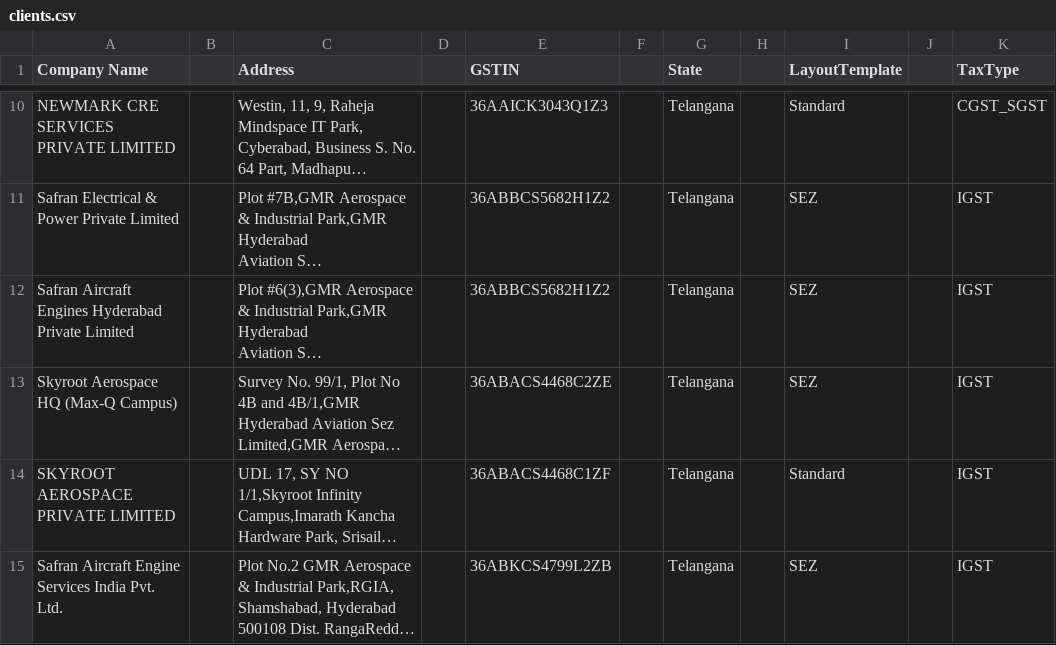
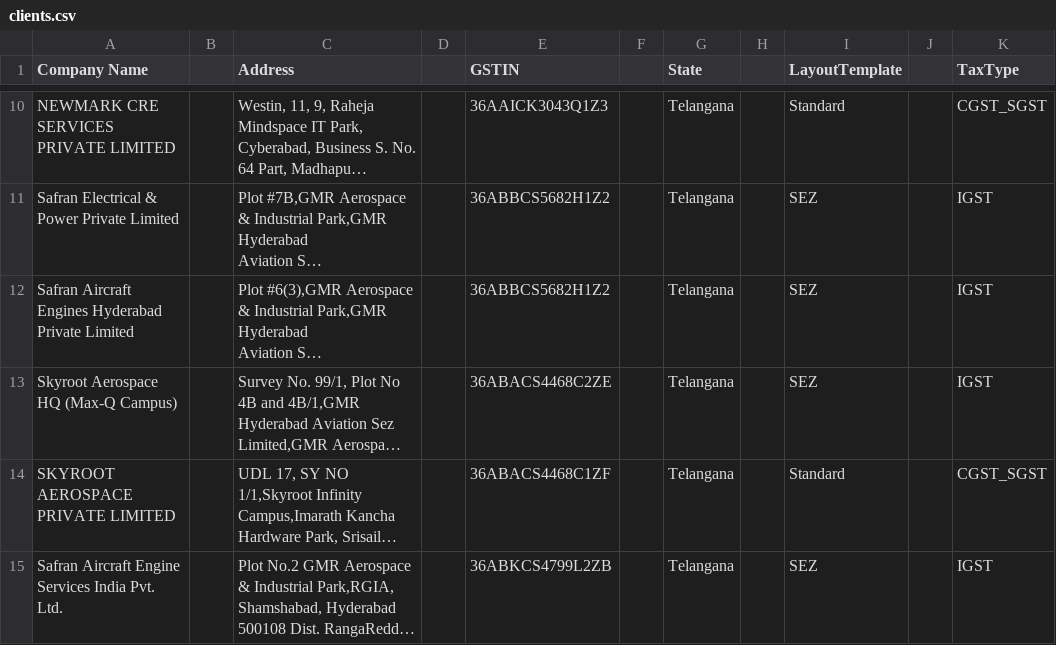
Before and after one commit to 1272Sk/s4invoice-generator, a CSV file: clients.csv, drawn as a sheet; only a part is shown, gaps mark what is left out; long unchanged cells end in …; the diff names each change by its address in the sheet, - before the commit and + after, or states it on an @@ line.

Commit message:
cilent data updated

```diff
--- a/clients.csv
+++ b/clients.csv
-K14 (TaxType): IGST
+K14 (TaxType): CGST_SGST
```
